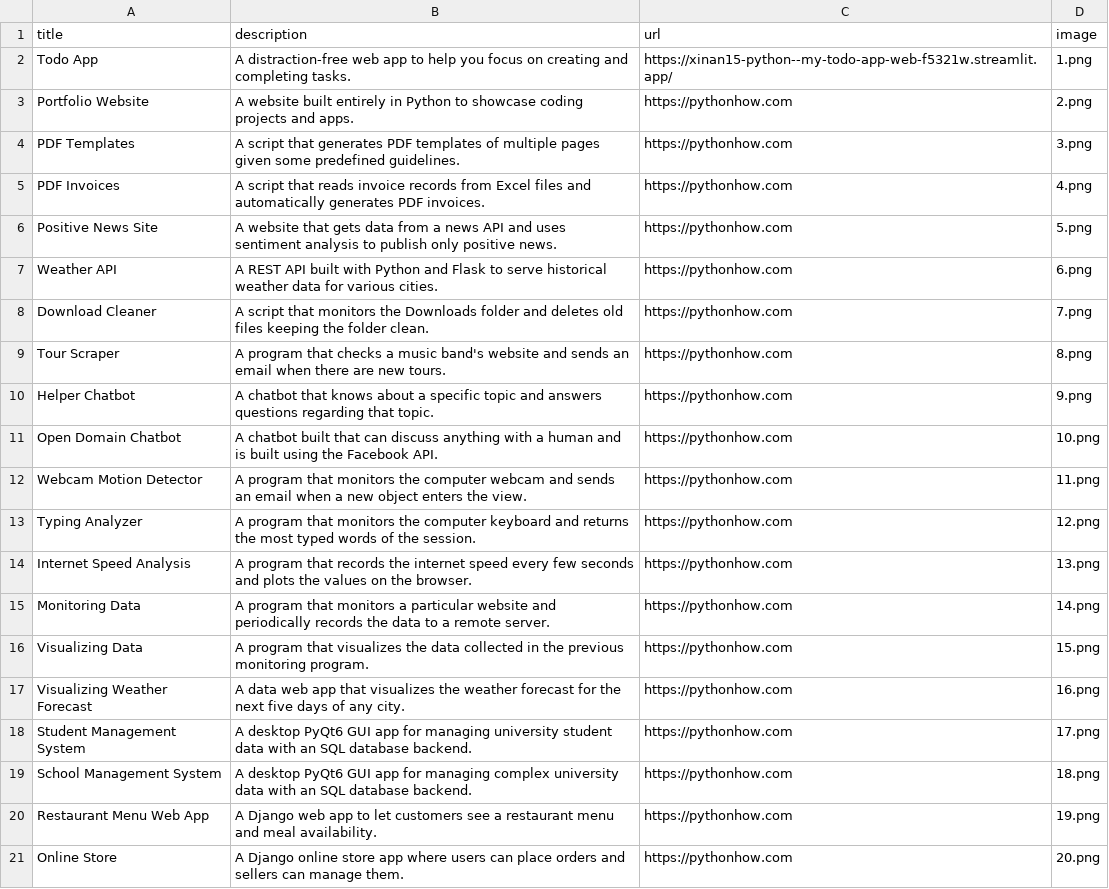
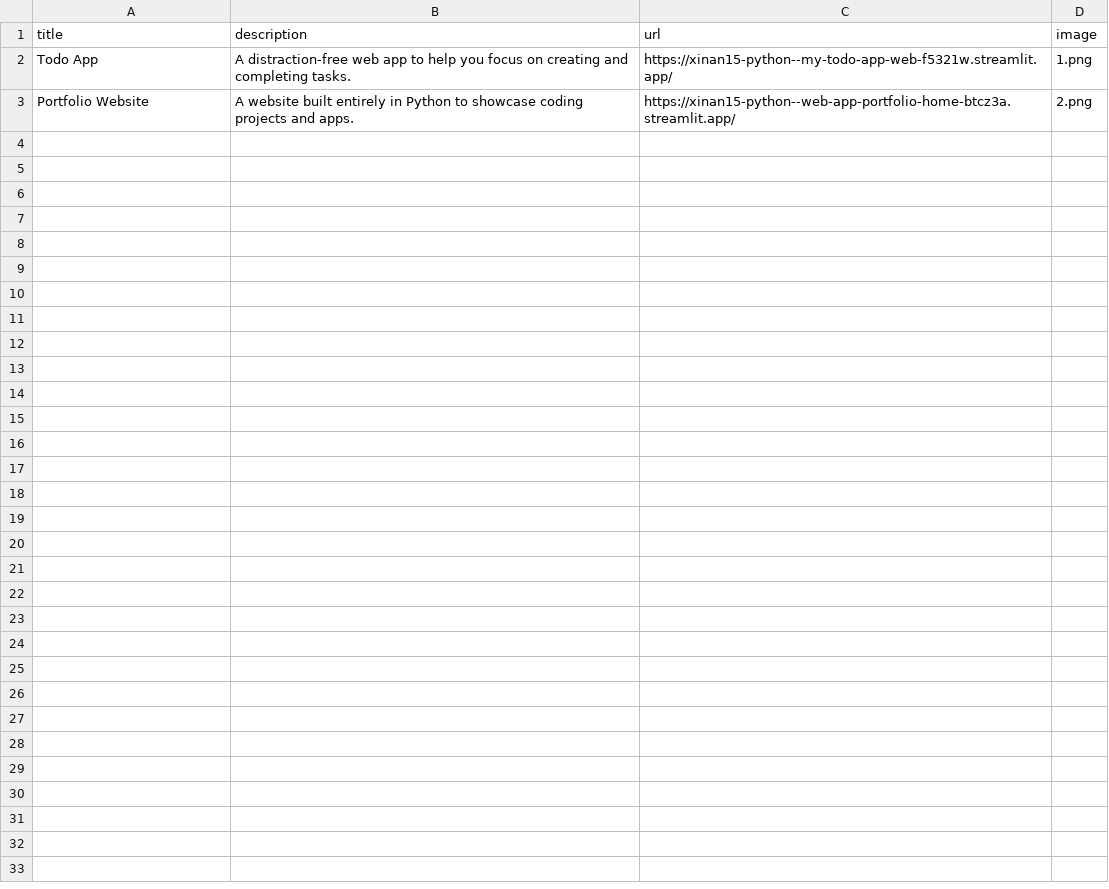
Before and after one commit to Xinan15/Python--Web-App-Portfolio, a CSV file: data.csv, drawn as a sheet.

Commit message:
edit the data files

```diff
--- a/data.csv
+++ b/data.csv
@@ -2,20 +2,2 @@ title;description;url;image
 Todo App;A distraction-free web app to help you focus on creating and completing tasks.;https://xinan15-python--my-todo-app-web-f5321w.streamlit.app/;1.png
-Portfolio Website;A website built entirely in Python to showcase coding projects and apps.;https://pythonhow.com;2.png
-PDF Templates;A script that generates PDF templates of multiple pages given some predefined guidelines.;https://pythonhow.com;3.png
-PDF Invoices;A script that reads invoice records from Excel files and automatically generates PDF invoices.;https://pythonhow.com;4.png
-Positive News Site;A website that gets data from a news API and uses sentiment analysis to publish only positive news.;https://pythonhow.com;5.png
-Weather API;A REST API built with Python and Flask to serve historical weather data for various cities.;https://pythonhow.com;6.png
-Download Cleaner;A script that monitors the Downloads folder and deletes old files keeping the folder clean.;https://pythonhow.com;7.png
-Tour Scraper;A program that checks a music band's website and sends an email when there are new tours.;https://pythonhow.com;8.png
-Helper Chatbot;A chatbot that knows about a specific topic and answers questions regarding that topic.;https://pythonhow.com;9.png
-Open Domain Chatbot;A chatbot built that can discuss anything with a human and is built using the Facebook API.;https://pythonhow.com;10.png
-Webcam Motion Detector;A program that monitors the computer webcam and sends an email when a new object enters the view.;https://pythonhow.com;11.png
-Typing Analyzer;A program that monitors the computer keyboard and returns the most typed words of the session.;https://pythonhow.com;12.png
-Internet Speed Analysis;A program that records the internet speed every few seconds and plots the values on the browser.;https://pythonhow.com;13.png
-Monitoring Data;A program that monitors a particular website and periodically records the data to a remote server.;https://pythonhow.com;14.png
-Visualizing Data;A program that visualizes the data collected in the previous monitoring program. ;https://pythonhow.com;15.png
-Visualizing Weather Forecast;A data web app that visualizes the weather forecast for the next five days of any city.;https://pythonhow.com;16.png
-Student Management System;A desktop PyQt6 GUI app for managing university student data with an SQL database backend.;https://pythonhow.com;17.png
-School Management System;A desktop PyQt6 GUI app for managing complex university data with an SQL database backend.;https://pythonhow.com;18.png
-Restaurant Menu Web App;A Django web app to let customers see a restaurant menu and meal availability.;https://pythonhow.com;19.png
-Online Store;A Django online store app where users can place orders and sellers can manage them.;https://pythonhow.com;20.png
+Portfolio Website;A website built entirely in Python to showcase coding projects and apps.;https://xinan15-python--web-app-portfolio-home-btcz3a.streamlit.app/;2.png
```
Also changed, not shown: data-copy.csv.
